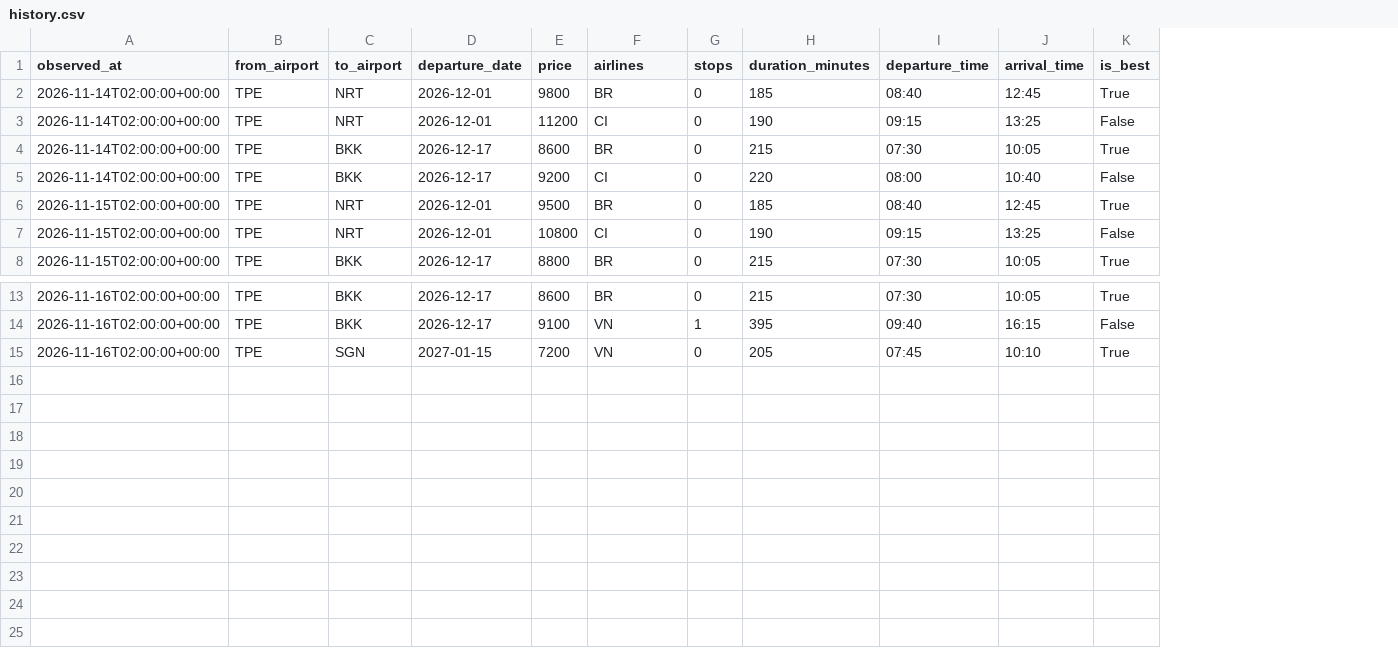
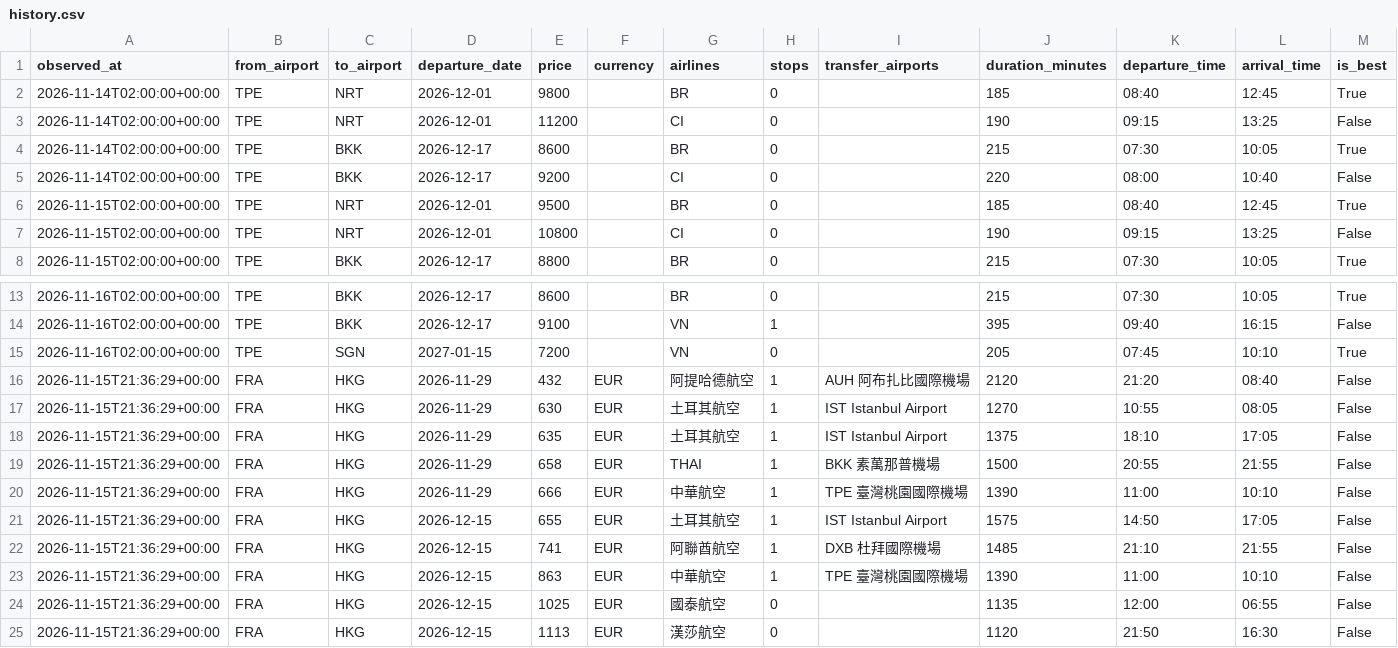
Before and after one commit to will2w/flight-deals, a CSV file: data/history.csv, drawn as a sheet; only a part is shown, gaps mark what is left out; rows hold the shown columns only; the diff names each change by its address in the sheet, - before the commit and + after, or states it on an @@ line.

```diff
--- a/data/history.csv
+++ b/data/history.csv
+column F (currency), empty
+column I (transfer_airports), empty
+row 16: 2026-11-15T21:36:29+00:00 | FRA | HKG | 2026-11-29 | 432 | EUR | 阿提哈德航空 | 1 | AUH 阿布扎比國際機場 | 2120 | 21:20 | 08:40 | False
+row 17: 2026-11-15T21:36:29+00:00 | FRA | HKG | 2026-11-29 | 630 | EUR | 土耳其航空 | 1 | IST Istanbul Airport | 1270 | 10:55 | 08:05 | False
+row 18: 2026-11-15T21:36:29+00:00 | FRA | HKG | 2026-11-29 | 635 | EUR | 土耳其航空 | 1 | IST Istanbul Airport | 1375 | 18:10 | 17:05 | False
+row 19: 2026-11-15T21:36:29+00:00 | FRA | HKG | 2026-11-29 | 658 | EUR | THAI | 1 | BKK 素萬那普機場 | 1500 | 20:55 | 21:55 | False
+row 20: 2026-11-15T21:36:29+00:00 | FRA | HKG | 2026-11-29 | 666 | EUR | 中華航空 | 1 | TPE 臺灣桃園國際機場 | 1390 | 11:00 | 10:10 | False
+row 21: 2026-11-15T21:36:29+00:00 | FRA | HKG | 2026-12-15 | 655 | EUR | 土耳其航空 | 1 | IST Istanbul Airport | 1575 | 14:50 | 17:05 | False
+row 22: 2026-11-15T21:36:29+00:00 | FRA | HKG | 2026-12-15 | 741 | EUR | 阿聯酋航空 | 1 | DXB 杜拜國際機場 | 1485 | 21:10 | 21:55 | False
+row 23: 2026-11-15T21:36:29+00:00 | FRA | HKG | 2026-12-15 | 863 | EUR | 中華航空 | 1 | TPE 臺灣桃園國際機場 | 1390 | 11:00 | 10:10 | False
+row 24: 2026-11-15T21:36:29+00:00 | FRA | HKG | 2026-12-15 | 1025 | EUR | 國泰航空 | 0 |  | 1135 | 12:00 | 06:55 | False
+row 25: 2026-11-15T21:36:29+00:00 | FRA | HKG | 2026-12-15 | 1113 | EUR | 漢莎航空 | 0 |  | 1120 | 21:50 | 16:30 | False
```
Also changed, not shown: 1 other file.
